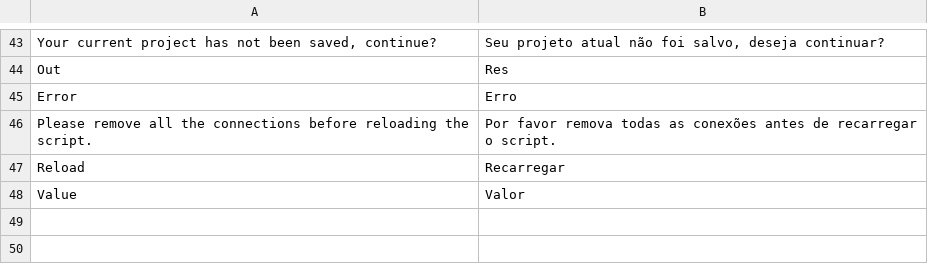
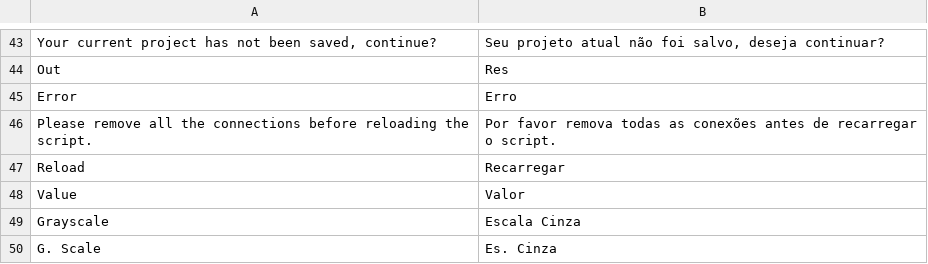
Before and after one commit to DCubix/CGProject, a CSV file: locale/pt_BR.csv, drawn as a sheet; only a part is shown, gaps mark what is left out; the diff names each change by its address in the sheet, - before the commit and + after, or states it on an @@ line.

Commit message:
Grayscale Node

```diff
--- a/locale/pt_BR.csv
+++ b/locale/pt_BR.csv
+row 49: Grayscale | Escala Cinza
+row 50: G. Scale | Es. Cinza
```
Also changed, not shown: 5 other files.
